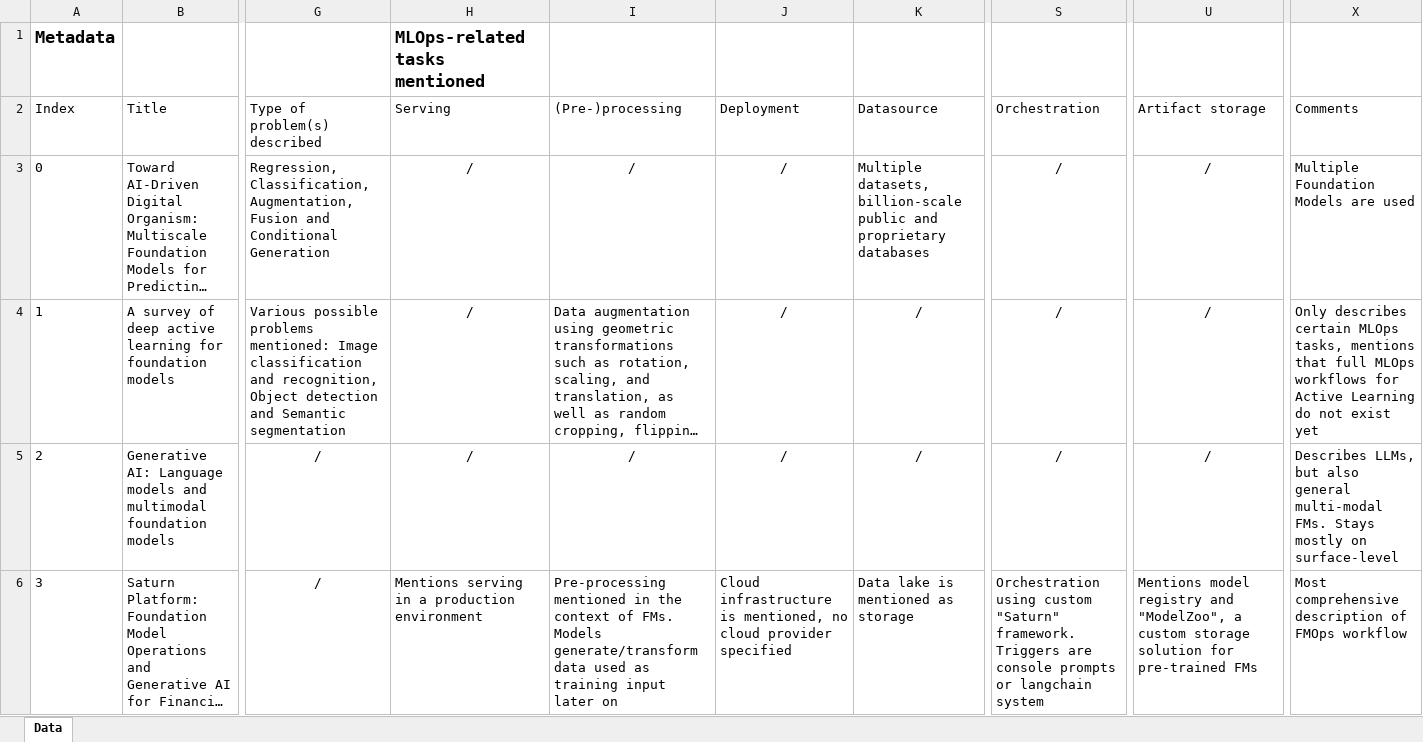
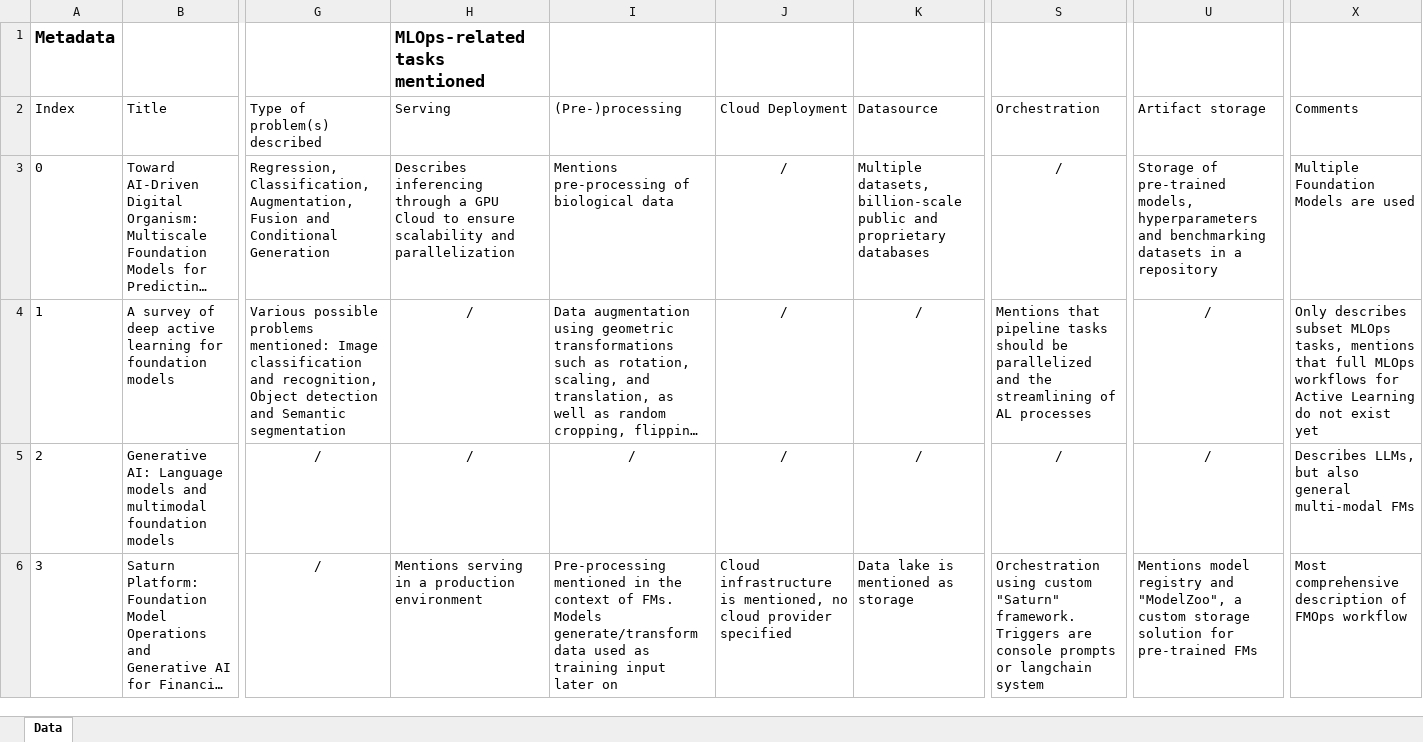
Before and after one commit to GlennVerhaag/geospatial-mlops, an Excel workbook: literature-review/results/results_topic2.xlsx, sheet Data, drawn as a sheet; only a part is shown, gaps mark what is left out; long unchanged cells end in …; values as stored, in another font and other column widths than the file's, no borders; table styles not drawn; the diff names each change by its address in the sheet, - before the commit and + after, or states it on an @@ line.

```diff
--- a/literature-review/results/results_topic2.xlsx (sheet Data)
+++ b/literature-review/results/results_topic2.xlsx (sheet Data)
-J2: Deployment
+J2: Cloud Deployment
-H3 (Serving): /
+H3 (Serving): Describes inferencing through a GPU Cloud to ensure scalability and parallelization
-H3:I3 alignment: center
+H3:I3 alignment: left
-I3 ((Pre-)processing): /
+I3 ((Pre-)processing): Mentions pre-processing of biological data
-U3 (Artifact storage): /
+U3 (Artifact storage): Storage of pre-trained models, hyperparameters and benchmarking datasets in a repository
-U3 alignment: center
+U3 alignment: left
-S4 (Orchestration): /
+S4 (Orchestration): Mentions that pipeline tasks should be parallelized and the streamlining of AL processes
-S4 alignment: center
+S4 alignment: left
-X4 (Comments): Only describes certain MLOps tasks,…
+X4 (Comments): Only describes subset MLOps tasks,…
-X5 (Comments): …general multi-modal FMs. Stays mostly on surface-level
+X5 (Comments): …general multi-modal FMs
```
Also changed, not shown: literature-review/initial-search/initial_search_topic2.xlsx, literature-review/initial-search/initial_search_topic3.xlsx, 3 other files.
